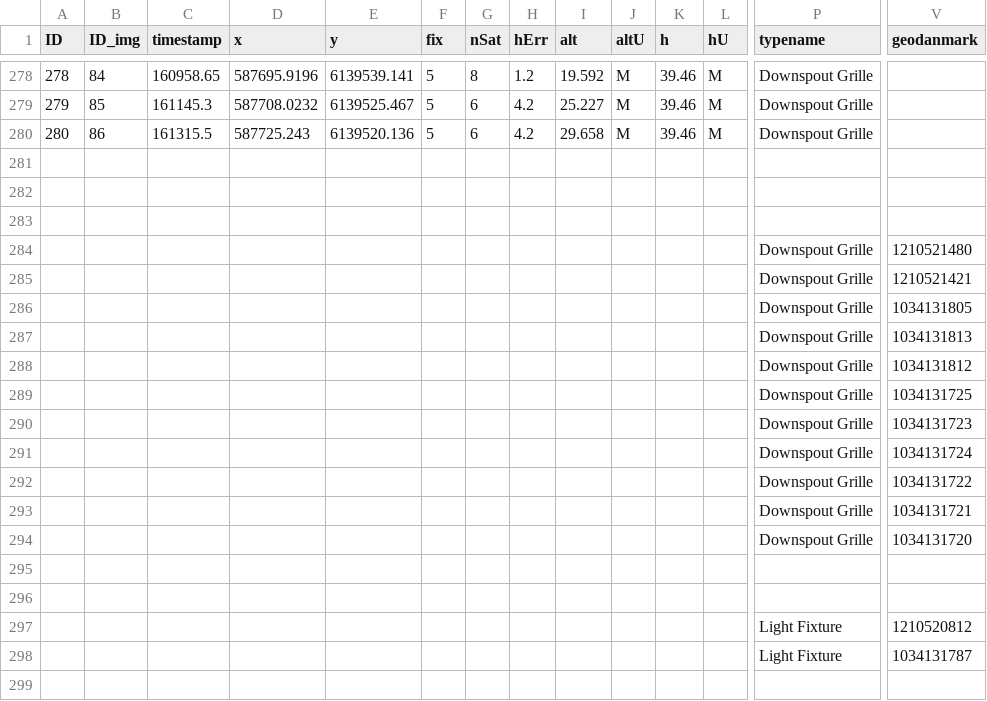
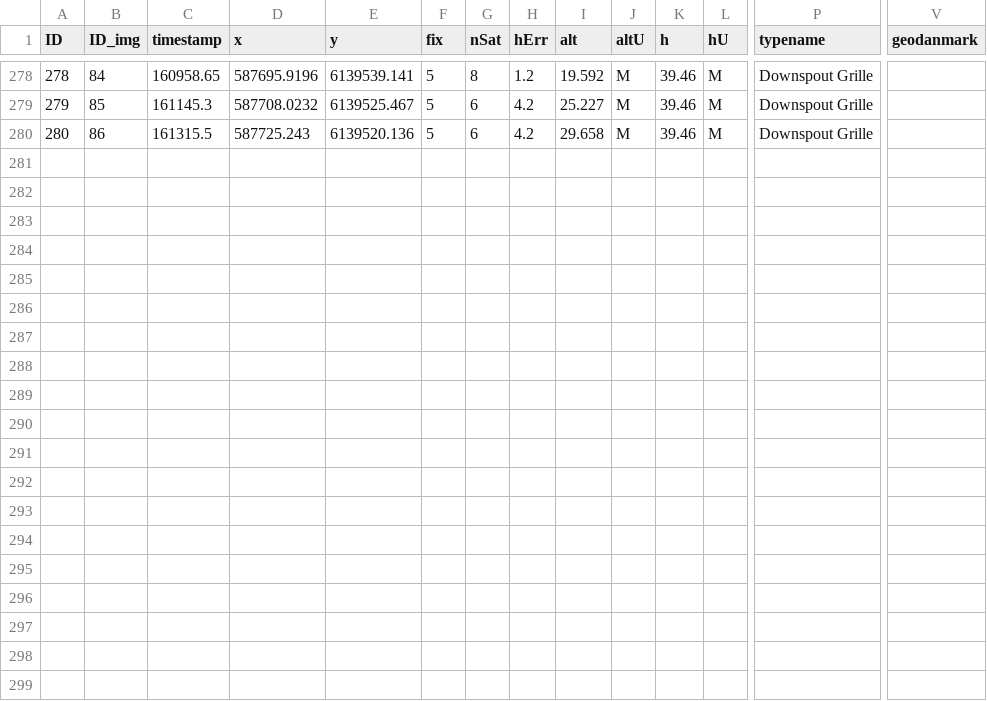
Before and after one commit to OliverVea/jayde16_olvea16_masters_2021, a CSV file: v1/files/ground_truth/groundtruth_downtown.csv, drawn as a sheet; only a part is shown, gaps mark what is left out; rows hold the shown columns only; the diff covers the shown part only; the diff names each change by its address in the sheet, - before the commit and + after, or states it on an @@ line.

```diff
--- a/v1/files/ground_truth/groundtruth_downtown.csv
+++ b/v1/files/ground_truth/groundtruth_downtown.csv
-row 281: (empty)
-row 282: (empty)
-row 283: (empty)
-row 284:  |  |  |  |  |  |  |  |  |  |  |  | Downspout Grille | 1210521480
-row 285:  |  |  |  |  |  |  |  |  |  |  |  | Downspout Grille | 1210521421
-row 286:  |  |  |  |  |  |  |  |  |  |  |  | Downspout Grille | 1034131805
-row 287:  |  |  |  |  |  |  |  |  |  |  |  | Downspout Grille | 1034131813
-row 288:  |  |  |  |  |  |  |  |  |  |  |  | Downspout Grille | 1034131812
-row 289:  |  |  |  |  |  |  |  |  |  |  |  | Downspout Grille | 1034131725
-row 290:  |  |  |  |  |  |  |  |  |  |  |  | Downspout Grille | 1034131723
-row 291:  |  |  |  |  |  |  |  |  |  |  |  | Downspout Grille | 1034131724
-row 292:  |  |  |  |  |  |  |  |  |  |  |  | Downspout Grille | 1034131722
-row 293:  |  |  |  |  |  |  |  |  |  |  |  | Downspout Grille | 1034131721
-row 294:  |  |  |  |  |  |  |  |  |  |  |  | Downspout Grille | 1034131720
-row 295: (empty)
-row 296: (empty)
-row 297:  |  |  |  |  |  |  |  |  |  |  |  | Light Fixture | 1210520812
-row 298:  |  |  |  |  |  |  |  |  |  |  |  | Light Fixture | 1034131787
-row 299: (empty)
```
Also changed, not shown: 13 removed rows and 3 edited cells elsewhere in this file, v1/files/areas/groundtruth_downtown_278.csv, v1/files/areas/groundtruth_harbor_155.csv, 5 other files.
